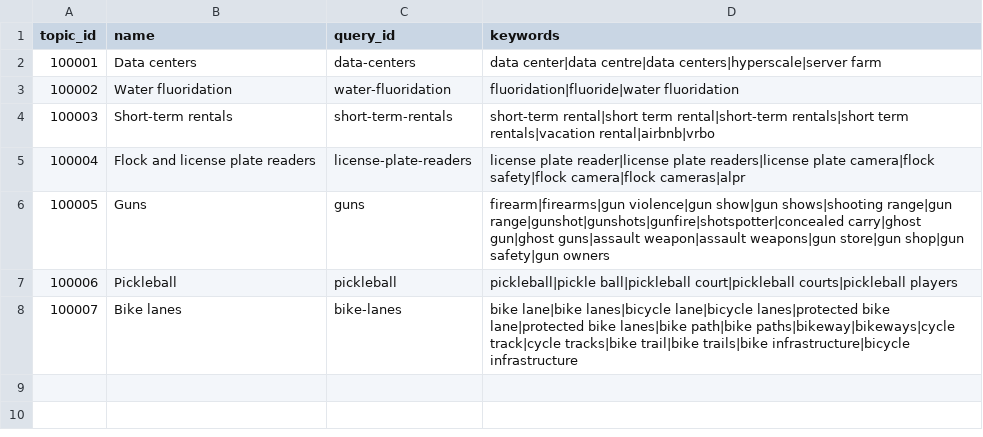
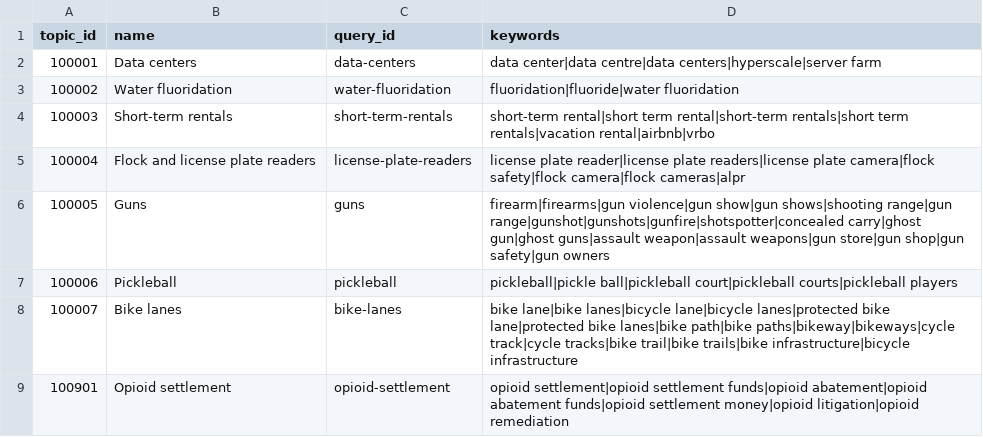
Before and after one commit to getcommunityone/open-navigator, a CSV file: dbt_project/seeds/curated_topics.csv, drawn as a sheet.

```diff
--- a/dbt_project/seeds/curated_topics.csv
+++ b/dbt_project/seeds/curated_topics.csv
@@ -8 +8,2 @@ topic_id,name,query_id,keywords
 100007,Bike lanes,bike-lanes,bike lane|bike lanes|bicycle lane|bicycle lanes|protected bike lane|protected bike lanes|bike path|bike paths|bikeway|bikeways|cycle track|cycle tracks|bike trail|bike trails|bike infrastructure|bicycle infrastructure
+100901,Opioid settlement,opioid-settlement,opioid settlement|opioid settlement funds|opioid abatement|opioid abatement funds|opioid settlement money|opioid litigation|opioid remediation
```
Also changed, not shown: 11 other files.
